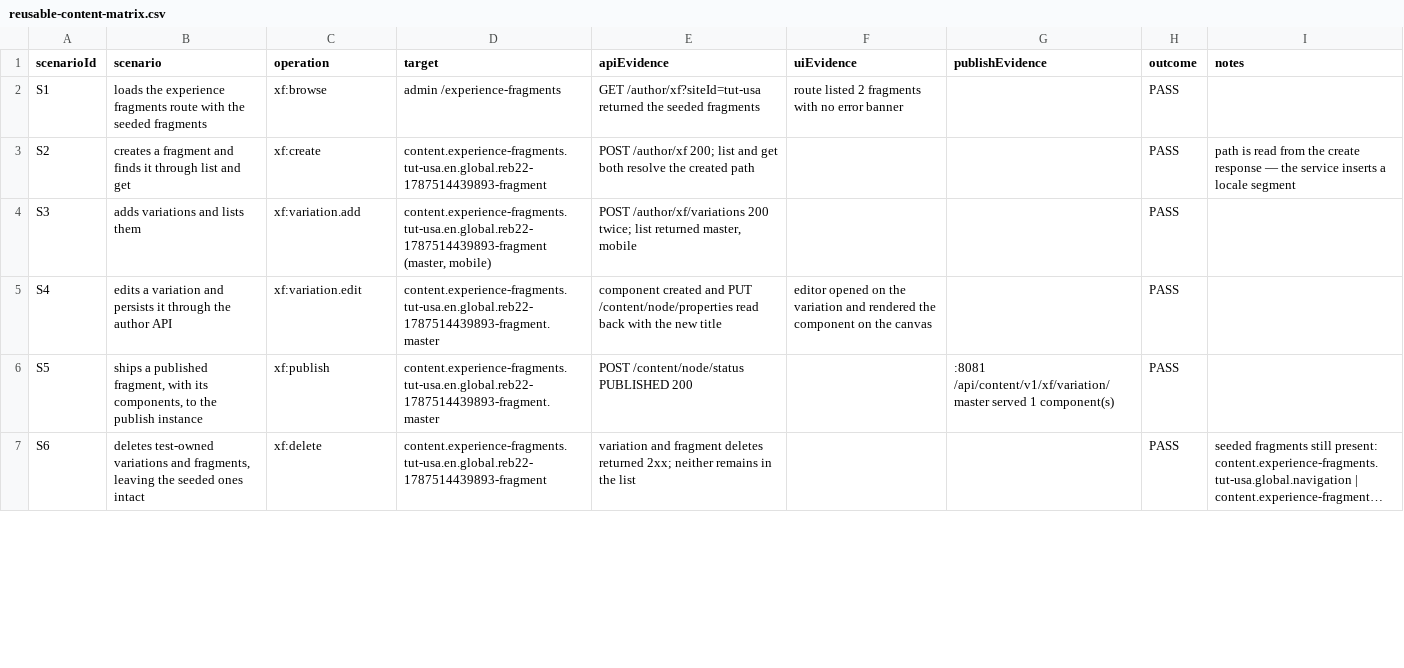
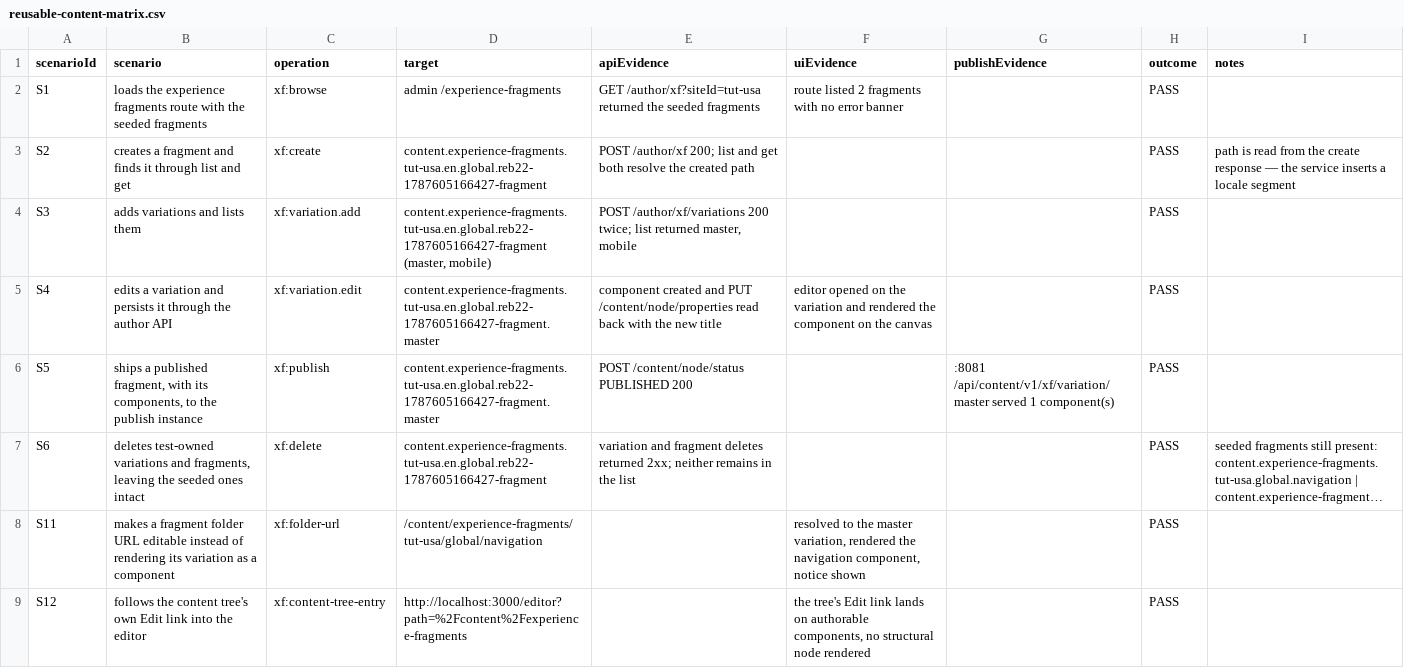
Before and after one commit to stgreenrecords/FlexCMS, a CSV file: df/artifacts/REB-22/devops/reusable-content-matrix.csv, drawn as a sheet; only a part is shown; long unchanged cells end in …; the diff covers the shown part only; the diff names each change by its address in the sheet, - before the commit and + after, or states it on an @@ line.

```diff
--- a/df/artifacts/REB-22/devops/reusable-content-matrix.csv
+++ b/df/artifacts/REB-22/devops/reusable-content-matrix.csv
-D3 (target): content.experience-fragments.tut-usa.en.global.reb22-1787514439893-fragment
+D3 (target): content.experience-fragments.tut-usa.en.global.reb22-1787605166427-fragment
-D4 (target): content.experience-fragments.tut-usa.en.global.reb22-1787514439893-fragment (master, mobile)
+D4 (target): content.experience-fragments.tut-usa.en.global.reb22-1787605166427-fragment (master, mobile)
-D5:D6 (target): content.experience-fragments.tut-usa.en.global.reb22-1787514439893-fragment.master
+D5:D6 (target): content.experience-fragments.tut-usa.en.global.reb22-1787605166427-fragment.master
-D7 (target): content.experience-fragments.tut-usa.en.global.reb22-1787514439893-fragment
+D7 (target): content.experience-fragments.tut-usa.en.global.reb22-1787605166427-fragment
+row 8: S11 | makes a fragment folder URL editable instead of rendering its variation as a component | xf:folder-url | /content/experience-fragments/tut-usa/global/navigation |  | resolved to the master variation, rendered the navigation component, notice shown |  | PASS
+row 9: S12 | follows the content tree's own Edit link into the editor | xf:content-tree-entry | http://localhost:3000/editor?path=%2Fcontent%2Fexperience-fragments |  | the tree's Edit link lands on authorable components, no structural node rendered |  | PASS
```
Also changed, not shown: 3 added rows and 3 edited cells elsewhere in this file, df/artifacts/REB-19/devops/matrix-coverage.csv, df/artifacts/REB-20/devops/publishing-operation-matrix.csv, 35 other files.
